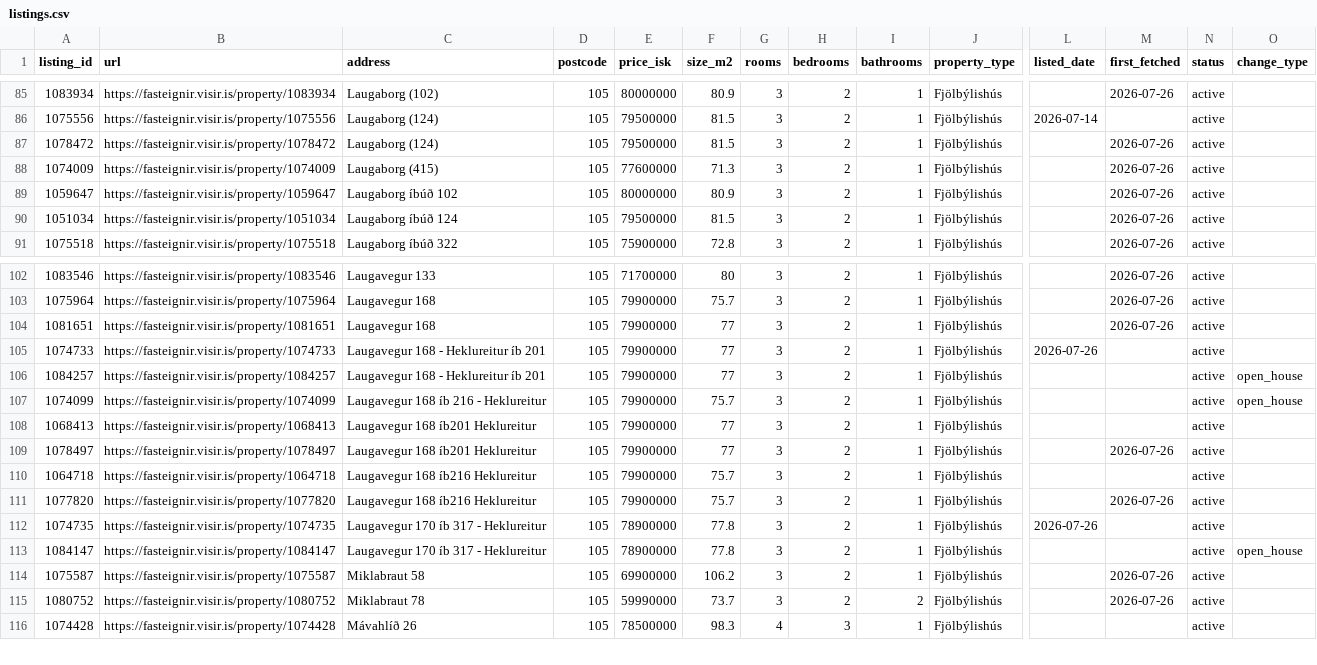
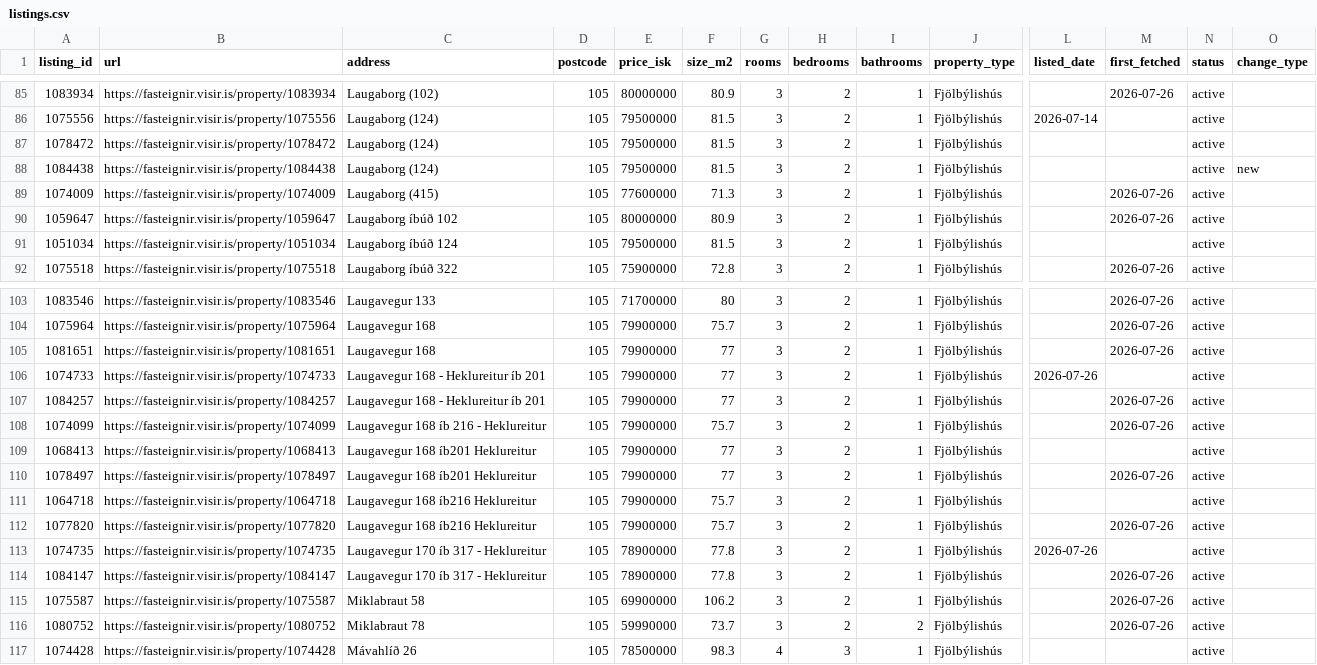
Before and after one commit to alruts/fasteignir-listing-monitor, a CSV file: data/listings.csv, drawn as a sheet; only a part is shown, gaps mark what is left out; addresses are those after the commit; rows hold the shown columns only; the diff names each change by its address in the sheet, - before the commit and + after, or states it on an @@ line.

Commit message:
Update house listings

```diff
--- a/data/listings.csv
+++ b/data/listings.csv
-M87 (first_fetched): 2026-07-26
+M87 (first_fetched): (empty)
+row 88: 1084438 | https://fasteignir.visir.is/property/1084438 | Laugaborg (124) | 105 | 79500000 | 81.5 | 3 | 2 | 1 | Fjölbýlishús |  |  | active | new
-M91 (first_fetched): 2026-07-26
+M91 (first_fetched): (empty)
-M107:M108 (first_fetched): (empty)
+M107:M108 (first_fetched): 2026-07-26
-O107:O108 (change_type): open_house
+O107:O108 (change_type): (empty)
-M114 (first_fetched): (empty)
+M114 (first_fetched): 2026-07-26
-O114 (change_type): open_house
+O114 (change_type): (empty)
```
Also changed, not shown: 2 other files.
